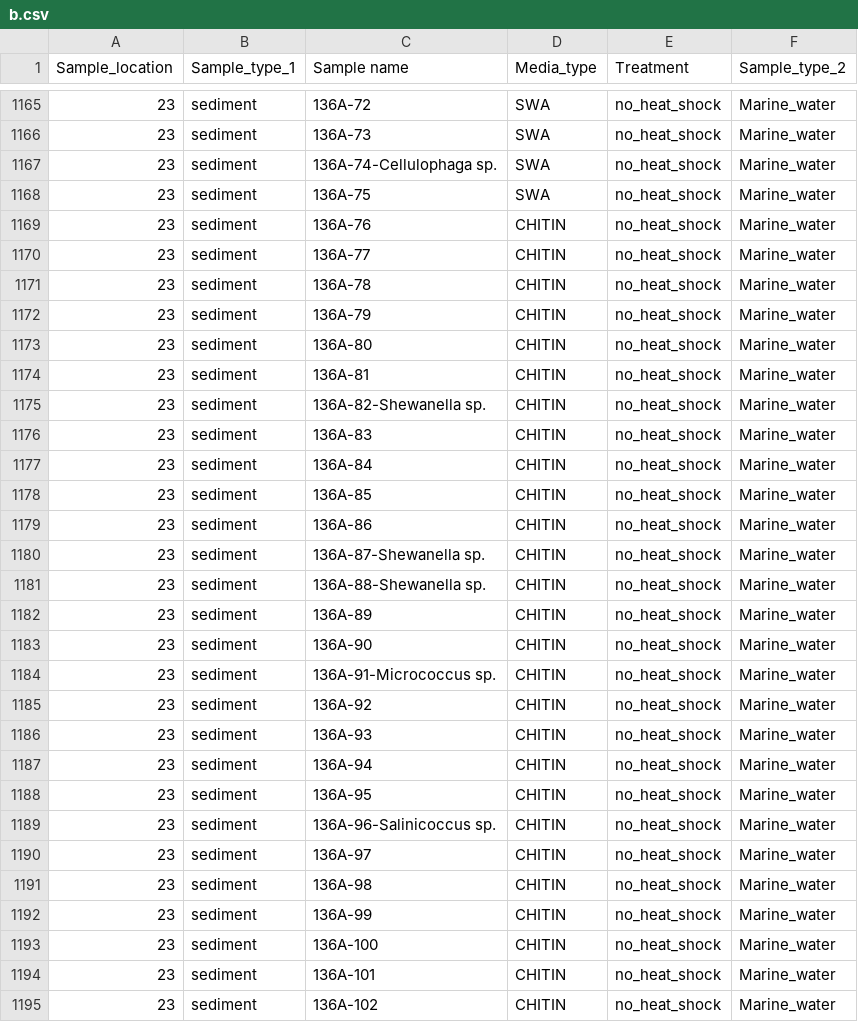
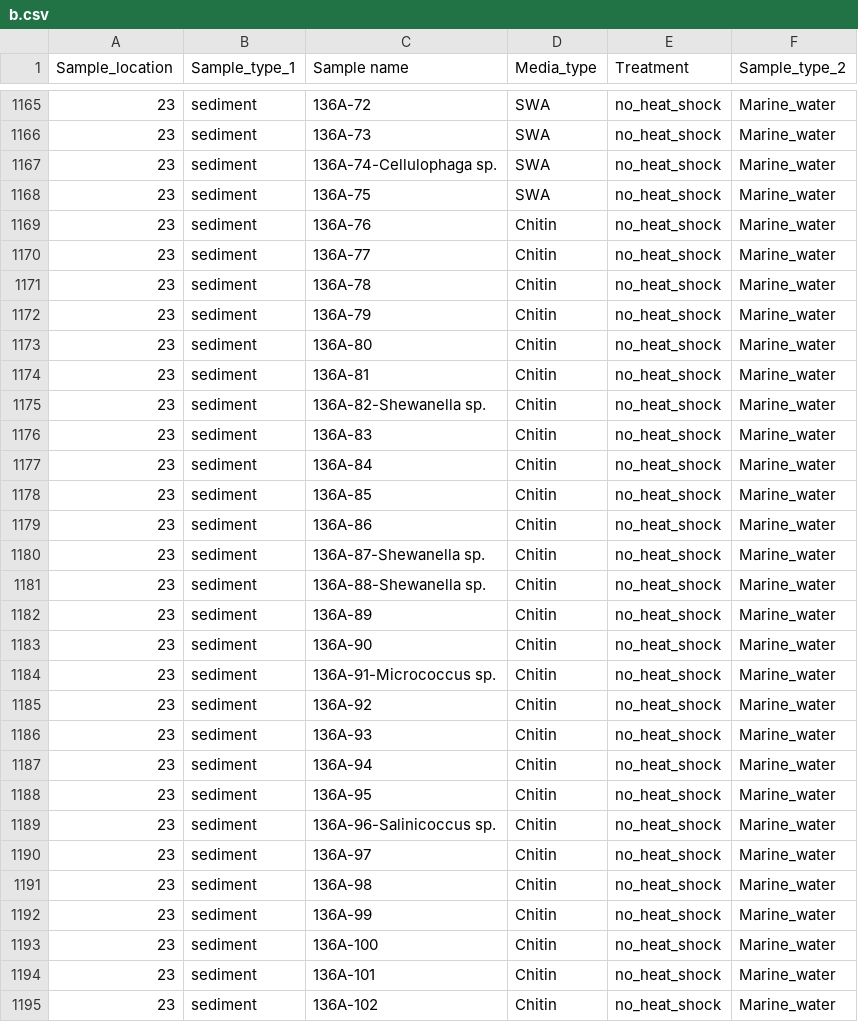
Before and after one commit to chasemc/DendrogramAndDots, a CSV file: Data/b.csv, drawn as a sheet; only a part is shown, gaps mark what is left out; the diff covers the shown part only.

```diff
--- a/Data/b.csv
+++ b/Data/b.csv
@@ -1168,28 +1168,28 @@ Sample_location,Sample_type_1,Sample name,Media_type,Treatment,Sample_type_2
 23,sediment,136A-75,SWA,no_heat_shock,Marine_water
-23,sediment,136A-76,CHITIN,no_heat_shock,Marine_water
-23,sediment,136A-77,CHITIN,no_heat_shock,Marine_water
-23,sediment,136A-78,CHITIN,no_heat_shock,Marine_water
-23,sediment,136A-79,CHITIN,no_heat_shock,Marine_water
-23,sediment,136A-80,CHITIN,no_heat_shock,Marine_water
-23,sediment,136A-81,CHITIN,no_heat_shock,Marine_water
-23,sediment,136A-82-Shewanella sp.,CHITIN,no_heat_shock,Marine_water
-23,sediment,136A-83,CHITIN,no_heat_shock,Marine_water
-23,sediment,136A-84,CHITIN,no_heat_shock,Marine_water
-23,sediment,136A-85,CHITIN,no_heat_shock,Marine_water
-23,sediment,136A-86,CHITIN,no_heat_shock,Marine_water
-23,sediment,136A-87-Shewanella sp.,CHITIN,no_heat_shock,Marine_water
-23,sediment,136A-88-Shewanella sp.,CHITIN,no_heat_shock,Marine_water
-23,sediment,136A-89,CHITIN,no_heat_shock,Marine_water
-23,sediment,136A-90,CHITIN,no_heat_shock,Marine_water
-23,sediment,136A-91-Micrococcus sp.,CHITIN,no_heat_shock,Marine_water
-23,sediment,136A-92,CHITIN,no_heat_shock,Marine_water
-23,sediment,136A-93,CHITIN,no_heat_shock,Marine_water
-23,sediment,136A-94,CHITIN,no_heat_shock,Marine_water
-23,sediment,136A-95,CHITIN,no_heat_shock,Marine_water
-23,sediment,136A-96-Salinicoccus sp.,CHITIN,no_heat_shock,Marine_water
-23,sediment,136A-97,CHITIN,no_heat_shock,Marine_water
-23,sediment,136A-98,CHITIN,no_heat_shock,Marine_water
-23,sediment,136A-99,CHITIN,no_heat_shock,Marine_water
-23,sediment,136A-100,CHITIN,no_heat_shock,Marine_water
-23,sediment,136A-101,CHITIN,no_heat_shock,Marine_water
-23,sediment,136A-102,CHITIN,no_heat_shock,Marine_water
+23,sediment,136A-76,Chitin,no_heat_shock,Marine_water
+23,sediment,136A-77,Chitin,no_heat_shock,Marine_water
+23,sediment,136A-78,Chitin,no_heat_shock,Marine_water
+23,sediment,136A-79,Chitin,no_heat_shock,Marine_water
+23,sediment,136A-80,Chitin,no_heat_shock,Marine_water
+23,sediment,136A-81,Chitin,no_heat_shock,Marine_water
+23,sediment,136A-82-Shewanella sp.,Chitin,no_heat_shock,Marine_water
+23,sediment,136A-83,Chitin,no_heat_shock,Marine_water
+23,sediment,136A-84,Chitin,no_heat_shock,Marine_water
+23,sediment,136A-85,Chitin,no_heat_shock,Marine_water
+23,sediment,136A-86,Chitin,no_heat_shock,Marine_water
+23,sediment,136A-87-Shewanella sp.,Chitin,no_heat_shock,Marine_water
+23,sediment,136A-88-Shewanella sp.,Chitin,no_heat_shock,Marine_water
+23,sediment,136A-89,Chitin,no_heat_shock,Marine_water
+23,sediment,136A-90,Chitin,no_heat_shock,Marine_water
+23,sediment,136A-91-Micrococcus sp.,Chitin,no_heat_shock,Marine_water
+23,sediment,136A-92,Chitin,no_heat_shock,Marine_water
+23,sediment,136A-93,Chitin,no_heat_shock,Marine_water
+23,sediment,136A-94,Chitin,no_heat_shock,Marine_water
+23,sediment,136A-95,Chitin,no_heat_shock,Marine_water
+23,sediment,136A-96-Salinicoccus sp.,Chitin,no_heat_shock,Marine_water
+23,sediment,136A-97,Chitin,no_heat_shock,Marine_water
+23,sediment,136A-98,Chitin,no_heat_shock,Marine_water
+23,sediment,136A-99,Chitin,no_heat_shock,Marine_water
+23,sediment,136A-100,Chitin,no_heat_shock,Marine_water
+23,sediment,136A-101,Chitin,no_heat_shock,Marine_water
+23,sediment,136A-102,Chitin,no_heat_shock,Marine_water
```
Also changed, not shown: 158 edited cells elsewhere in this file, 16 other files.
